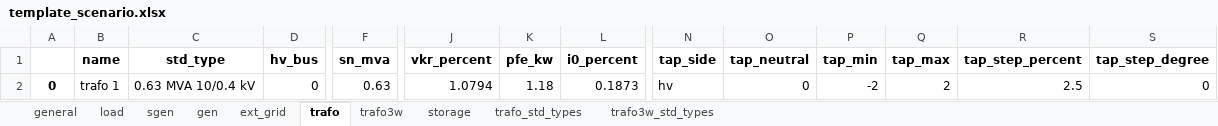
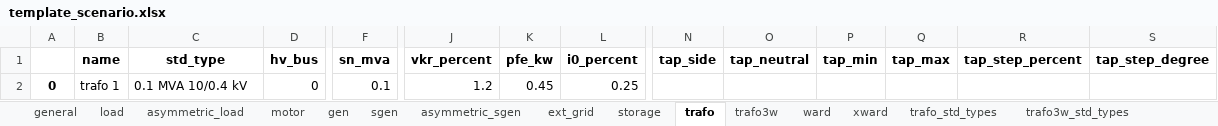
Before and after one commit to jiahechu/propens-pandapower, an Excel workbook: template_scenario.xlsx, sheet trafo, drawn as a sheet; only a part is shown, gaps mark what is left out; values as stored, in another font and other column widths than the file's, no borders; the diff names each change by its address in the sheet, - before the commit and + after, or states it on an @@ line.

```diff
--- a/template_scenario.xlsx (sheet trafo)
+++ b/template_scenario.xlsx (sheet trafo)
+sheet tab: asymmetric_load
+sheet tab: motor
+sheet tab: asymmetric_sgen
+sheet tab: ward
+sheet tab: xward
@@ sheet tab order changed: general | load | asymmetric_load | motor | gen | sgen | asymmetric_sgen | ext_grid | storage | trafo | trafo3w | ward | xward | trafo_std_types | trafo3w_std_types @@
-C2 (std_type): 0.63 MVA 10/0.4 kV
+C2 (std_type): 0.1 MVA 10/0.4 kV
-F2 (sn_mva): 0.63
+F2 (sn_mva): 0.1
-J2 (vkr_percent): 1.0794
+J2 (vkr_percent): 1.2
-K2 (pfe_kw): 1.18
+K2 (pfe_kw): 0.45
-L2 (i0_percent): 0.1873
+L2 (i0_percent): 0.25
-N2 (tap_side): hv
+N2 (tap_side): (empty)
-O2 (tap_neutral): 0
+O2 (tap_neutral): (empty)
-P2 (tap_min): -2
+P2 (tap_min): (empty)
-Q2 (tap_max): 2
+Q2 (tap_max): (empty)
-R2 (tap_step_percent): 2.5
+R2 (tap_step_percent): (empty)
-S2 (tap_step_degree): 0
+S2 (tap_step_degree): (empty)
```
Also changed, not shown: sheet storage, sheet sgen, sheet load, sheet trafo_std_types, sheet gen, sheet trafo3w, example/kerber_landnetz_fl2/scenarios/basic.xlsx, example/kerber_landnetz_fl2/scenarios/pv.xlsx, 10 other files.
